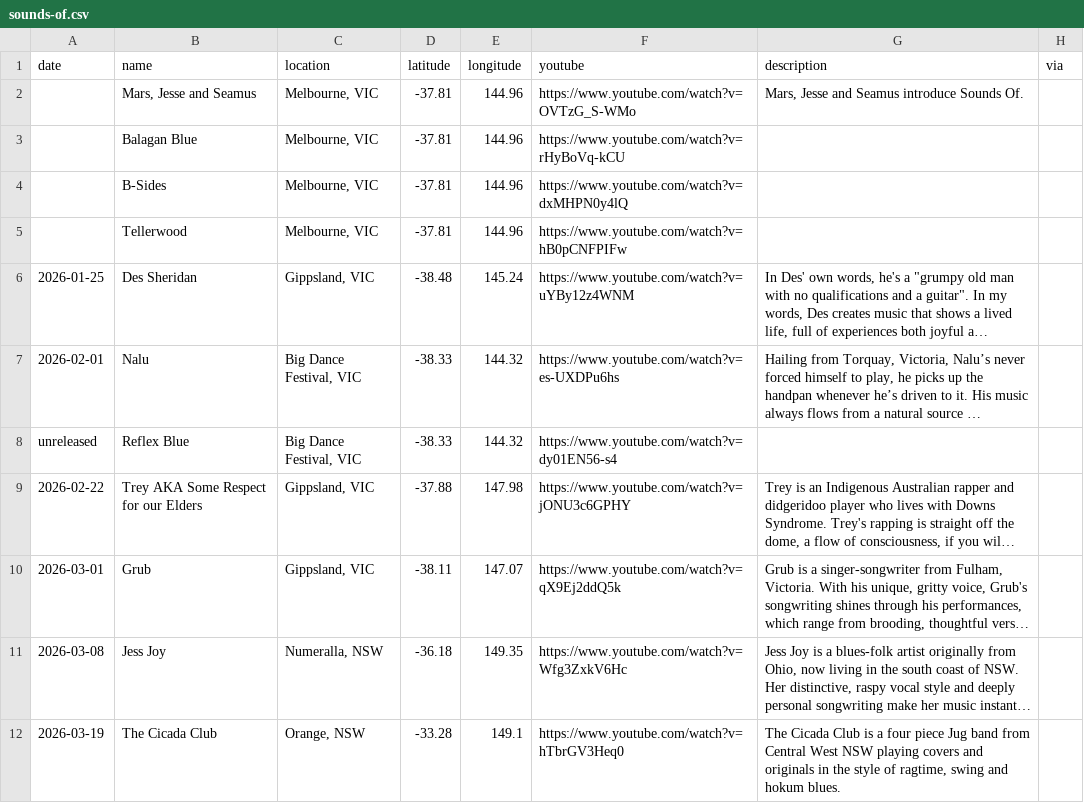
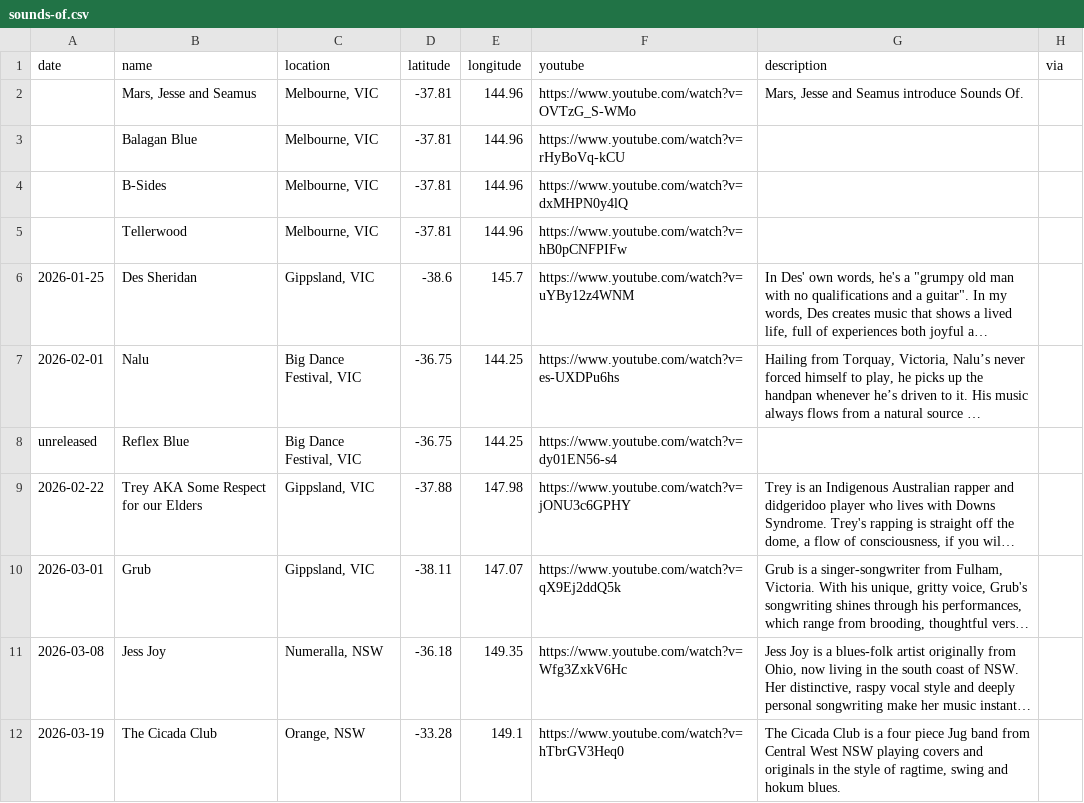
Before and after one commit to TimTham123/PortfolioWebsite, a CSV file: src/_data/sounds-of.csv, drawn as a sheet; only a part is shown; long unchanged cells end in …; the diff names each change by its address in the sheet, - before the commit and + after, or states it on an @@ line.

```diff
--- a/src/_data/sounds-of.csv
+++ b/src/_data/sounds-of.csv
-D6 (latitude): -38.48
+D6 (latitude): -38.6
-E6 (longitude): 145.24
+E6 (longitude): 145.7
-D7:D8 (latitude): -38.33
+D7:D8 (latitude): -36.75
-E7:E8 (longitude): 144.32
+E7:E8 (longitude): 144.25
```
Also changed, not shown: 2 other files.
